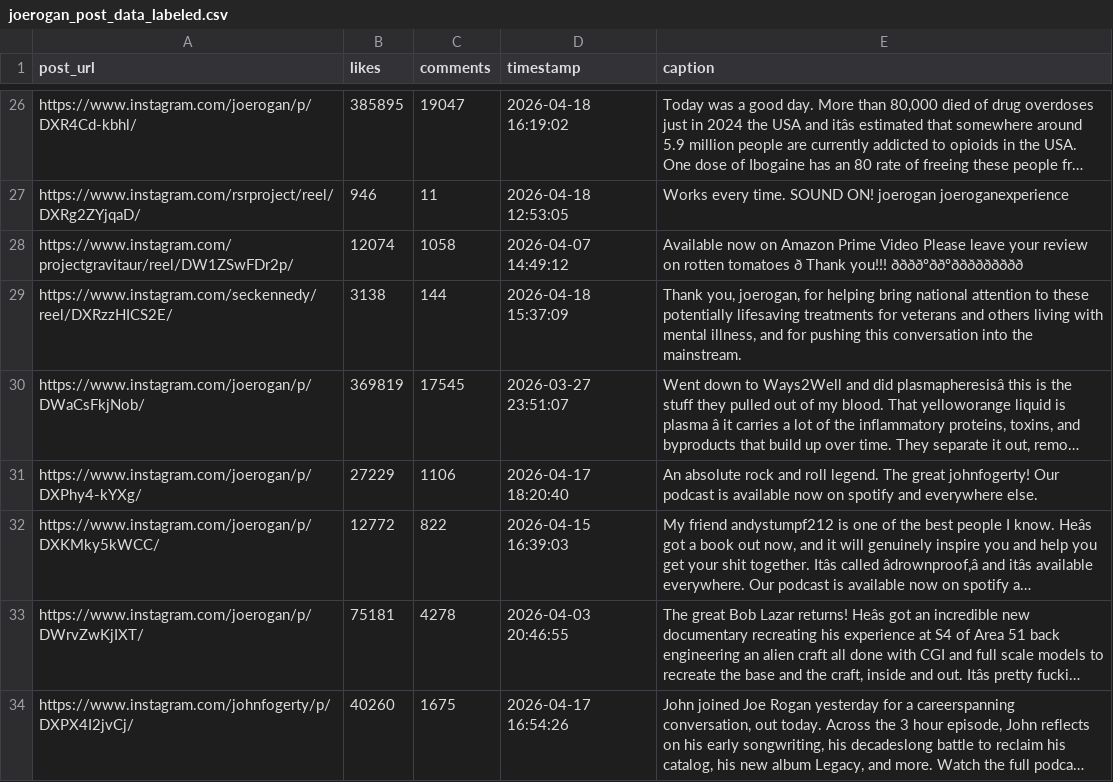
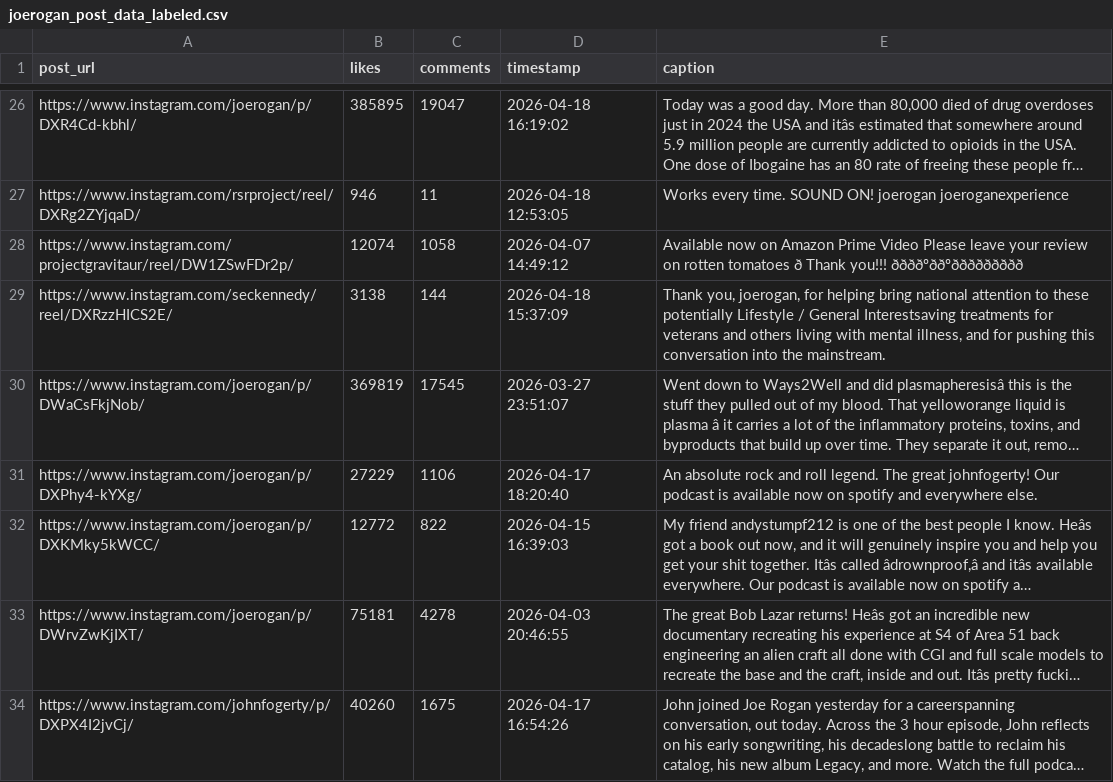
Before and after one commit to Quinn1108/classifier-for-texts, a CSV file: Desktop/201/ai201-project3-takemeter/joerogan_post_data_labeled.csv, drawn as a sheet; only a part is shown, gaps mark what is left out; long unchanged cells end in …; the diff covers the shown part only; the diff names each change by its address in the sheet, - before the commit and + after, or states it on an @@ line.

```diff
--- a/Desktop/201/ai201-project3-takemeter/joerogan_post_data_labeled.csv
+++ b/Desktop/201/ai201-project3-takemeter/joerogan_post_data_labeled.csv
-E29 (caption): …these potentially lifesaving treatments for…
+E29 (caption): …these potentially Lifestyle / General Interestsaving treatments for…
```
Also changed, not shown: 20 edited cells elsewhere in this file, 5 other files.
